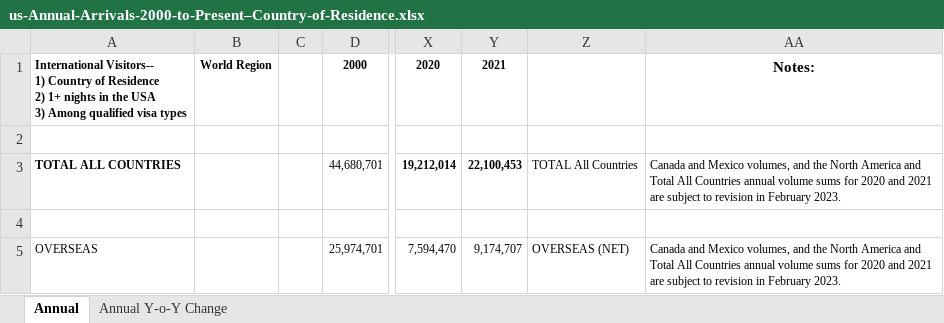
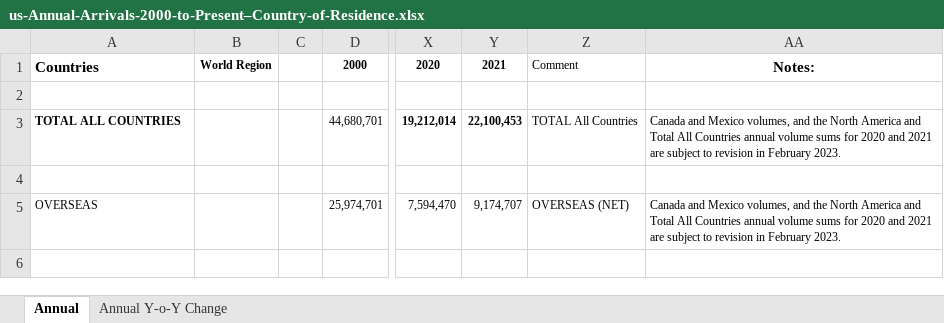
Before and after one commit to eatrabyo/dads-5001-mini-project, an Excel workbook: data_source/us-Annual-Arrivals-2000-to-Present–Country-of-Residence.xlsx, sheet Annual, drawn as a sheet; only a part is shown, gaps mark what is left out; the shorter side is filled out with more unchanged rows; values as stored, in another font and other column widths than the file's, no borders; ↵ is a line break in a cell; the diff names each change by its address in the sheet, - before the commit and + after, or states it on an @@ line.

Commit message:
EDA+new us source monthly

```diff
--- a/data_source/us-Annual-Arrivals-2000-to-Present–Country-of-Residence.xlsx (sheet Annual)
+++ b/data_source/us-Annual-Arrivals-2000-to-Present–Country-of-Residence.xlsx (sheet Annual)
-A1: International Visitors-- ↵ 1) Country of Residence ↵ 2) 1+ nights in the USA ↵ 3) Among qualified visa types
+A1: Countries
@@ A1 text size: larger @@
-Z1: (empty)
+Z1: Comment
```
Also changed, not shown: 3 other files.
